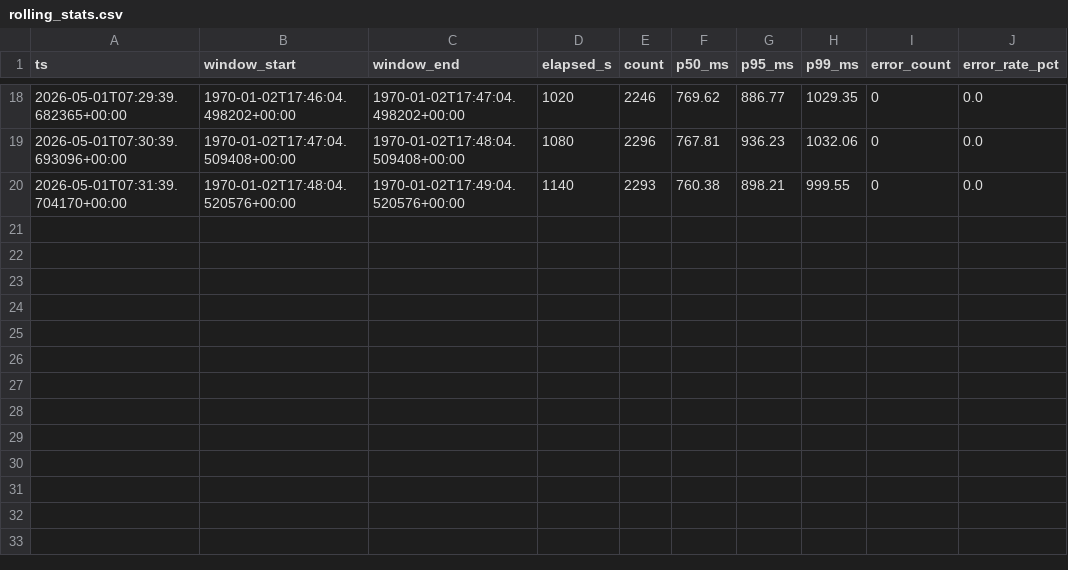
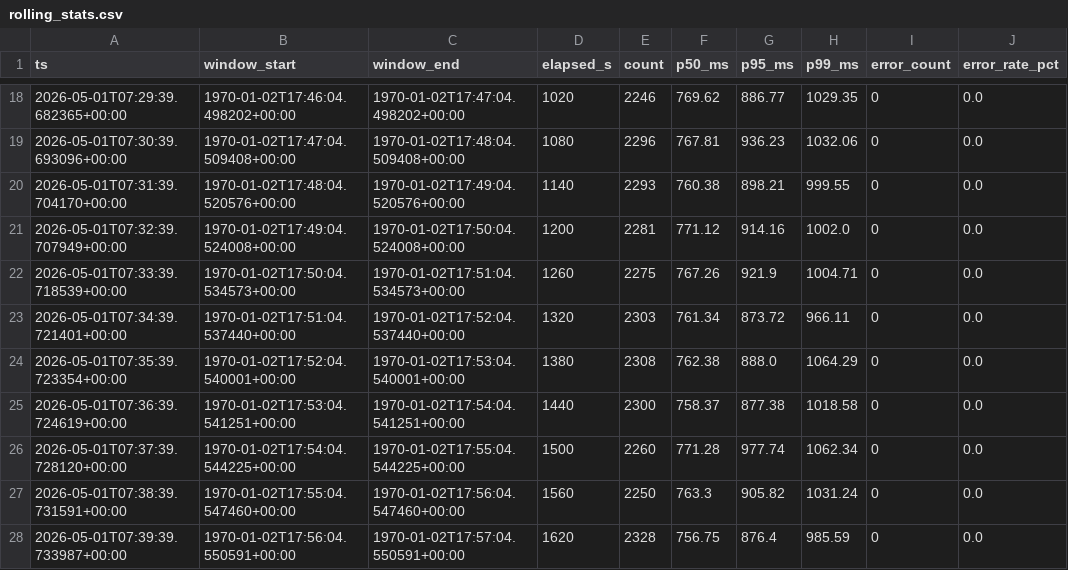
Before and after one commit to pawconsultingt-ops/chatbot-infraestructura, a CSV file: stress_tests/results/scenario_3_saturation/rolling_stats.csv, drawn as a sheet; only a part is shown, gaps mark what is left out; the diff names each change by its address in the sheet, - before the commit and + after, or states it on an @@ line.

```diff
--- a/stress_tests/results/scenario_3_saturation/rolling_stats.csv
+++ b/stress_tests/results/scenario_3_saturation/rolling_stats.csv
+row 21: 2026-05-01T07:32:39.707949+00:00 | 1970-01-02T17:49:04.524008+00:00 | 1970-01-02T17:50:04.524008+00:00 | 1200 | 2281 | 771.12 | 914.16 | 1002.0 | 0 | 0.0
+row 22: 2026-05-01T07:33:39.718539+00:00 | 1970-01-02T17:50:04.534573+00:00 | 1970-01-02T17:51:04.534573+00:00 | 1260 | 2275 | 767.26 | 921.9 | 1004.71 | 0 | 0.0
+row 23: 2026-05-01T07:34:39.721401+00:00 | 1970-01-02T17:51:04.537440+00:00 | 1970-01-02T17:52:04.537440+00:00 | 1320 | 2303 | 761.34 | 873.72 | 966.11 | 0 | 0.0
+row 24: 2026-05-01T07:35:39.723354+00:00 | 1970-01-02T17:52:04.540001+00:00 | 1970-01-02T17:53:04.540001+00:00 | 1380 | 2308 | 762.38 | 888.0 | 1064.29 | 0 | 0.0
+row 25: 2026-05-01T07:36:39.724619+00:00 | 1970-01-02T17:53:04.541251+00:00 | 1970-01-02T17:54:04.541251+00:00 | 1440 | 2300 | 758.37 | 877.38 | 1018.58 | 0 | 0.0
+row 26: 2026-05-01T07:37:39.728120+00:00 | 1970-01-02T17:54:04.544225+00:00 | 1970-01-02T17:55:04.544225+00:00 | 1500 | 2260 | 771.28 | 977.74 | 1062.34 | 0 | 0.0
+row 27: 2026-05-01T07:38:39.731591+00:00 | 1970-01-02T17:55:04.547460+00:00 | 1970-01-02T17:56:04.547460+00:00 | 1560 | 2250 | 763.3 | 905.82 | 1031.24 | 0 | 0.0
+row 28: 2026-05-01T07:39:39.733987+00:00 | 1970-01-02T17:56:04.550591+00:00 | 1970-01-02T17:57:04.550591+00:00 | 1620 | 2328 | 756.75 | 876.4 | 985.59 | 0 | 0.0
```
Also changed, not shown: stress_tests/results/scenario_3_saturation/locust_stats.csv, 3 other files.
